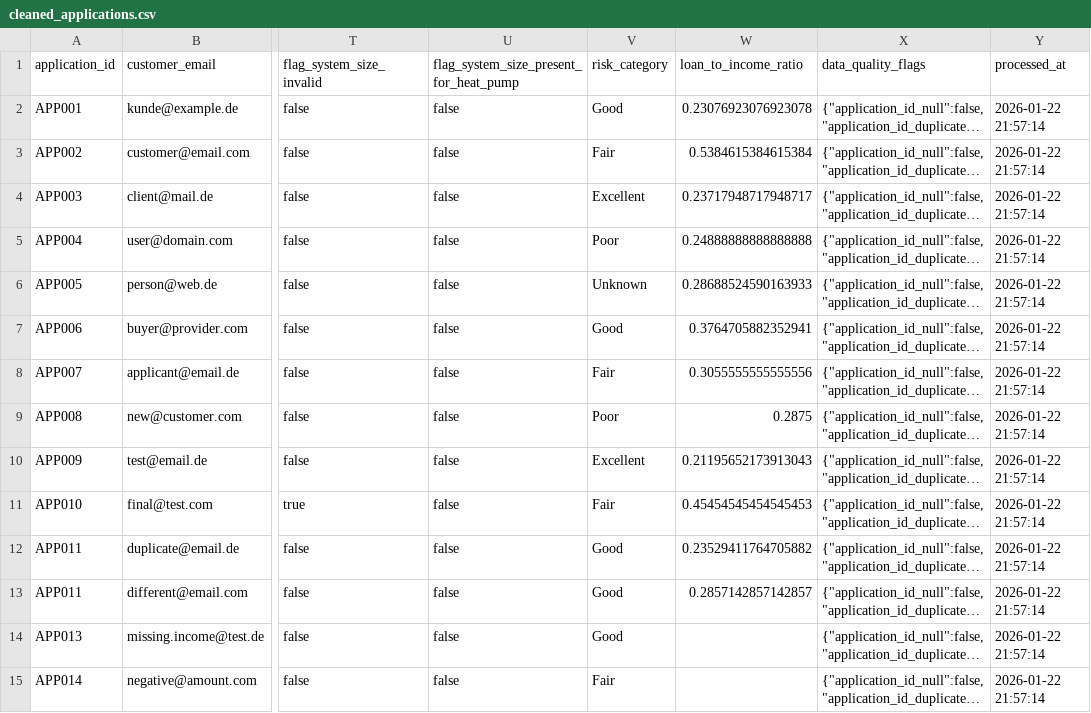
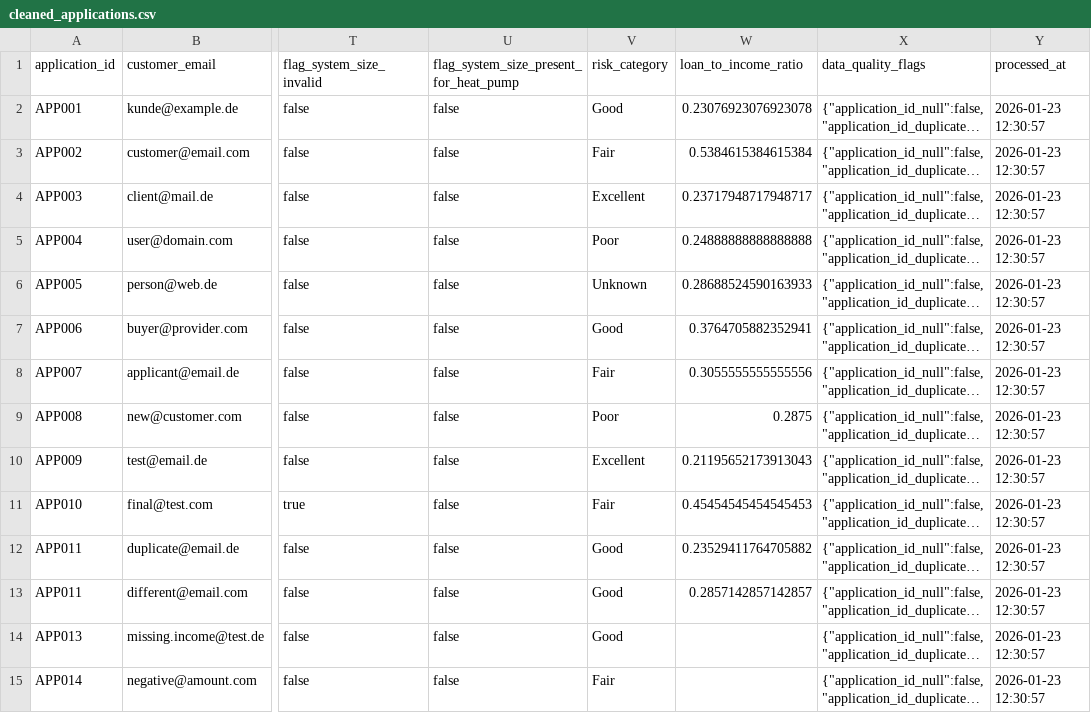
Before and after one commit to alecvanv/duckdb-data-eng-proj, a CSV file: output/cleaned_applications.csv, drawn as a sheet; only a part is shown, gaps mark what is left out; long unchanged cells end in …; the diff covers the shown part only; the diff names each change by its address in the sheet, - before the commit and + after, or states it on an @@ line.

```diff
--- a/output/cleaned_applications.csv
+++ b/output/cleaned_applications.csv
-Y2:Y15 (processed_at): 2026-01-22 21:57:14
+Y2:Y15 (processed_at): 2026-01-23 12:30:57
```
Also changed, not shown: 185 edited cells elsewhere in this file, output/data_quality_report.csv, output/loan_portfolio.csv, 3 other files.
